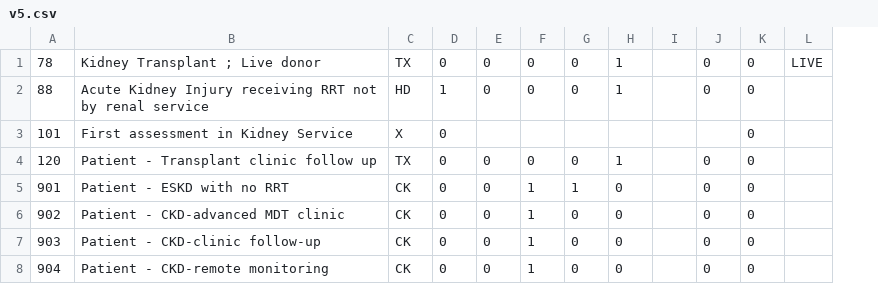
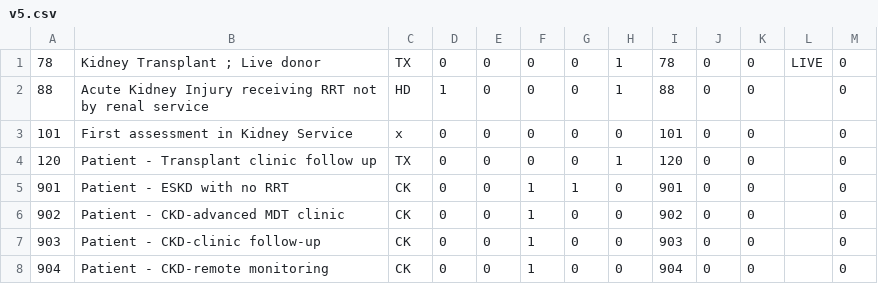
Before and after one commit to renalreg/registry-codes, a CSV file: tables/modality_codes/v5.csv, drawn as a sheet; removed rows and columns are numbered as before the commit, all else as after; the diff names each change by its address in the sheet, - before the commit and + after, or states it on an @@ line.

```diff
--- a/tables/modality_codes/v5.csv
+++ b/tables/modality_codes/v5.csv
-column I, empty
+column I, rows 1-8: 78 | 88 | 101 | 120 | 901 | 902 | 903 | 904
+column M, rows 1-8: all 0
-C3: X
+C3: x
-E3: (empty)
+E3: 0
-F3: (empty)
+F3: 0
-G3: (empty)
+G3: 0
-H3: (empty)
+H3: 0
-J3: (empty)
+J3: 0
```
Also changed, not shown: 14 other files.
